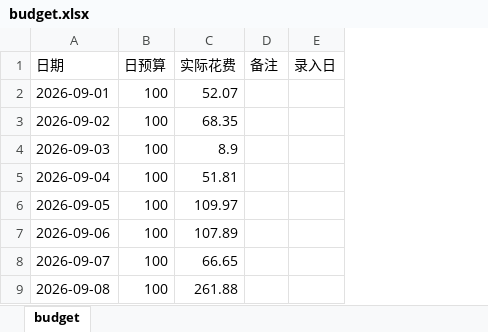
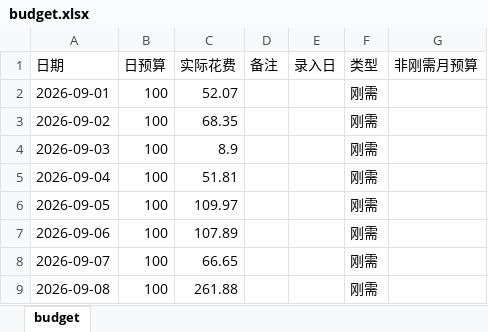
Before and after one commit to Sumer0825/Sumer, an Excel workbook: data/budget.xlsx, sheet budget, drawn as a sheet; only a part is shown; values as stored, in another font and other column widths than the file's, no borders; the diff names each change by its address in the sheet, - before the commit and + after, or states it on an @@ line.

Commit message:
更新刚需日用账 2026-11-02

```diff
--- a/data/budget.xlsx (sheet budget)
+++ b/data/budget.xlsx (sheet budget)
+column F (类型), rows 2-9: all 刚需
+column G (非刚需月预算), empty
```
